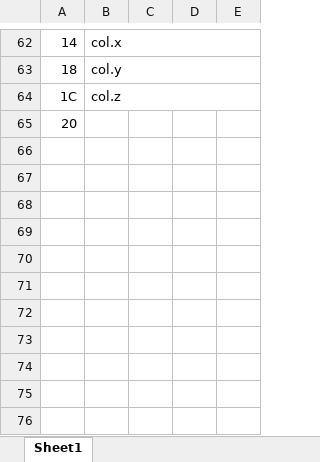
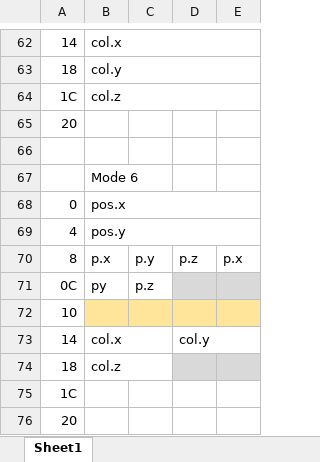
Before and after one commit to JayFoxRox/3ds-tests, an Excel workbook: attrib-align/PICA Struct padding.xlsx, sheet Sheet1, drawn as a sheet; only a part is shown, gaps mark what is left out; values as stored, in another font and other column widths than the file's, no borders; charts and pictures not drawn; the diff names each change by its address in the sheet, - before the commit and + after, or states it on an @@ line.

Commit message:
Test stride-alignment and padding-attribute-alignment

```diff
--- a/attrib-align/PICA Struct padding.xlsx (sheet Sheet1)
+++ b/attrib-align/PICA Struct padding.xlsx (sheet Sheet1)
+row 66: (empty)
+row 67:  | Mode 6
+row 68: 0 | pos.x
+row 69: 4 | pos.y
+row 70: 8 | p.x | p.y | p.z | p.x
+row 71: 0C | py | p.z
+row 72: 10
+row 73: 14 | col.x |  | col.y
+row 74: 18 | col.z
+row 75: 1C
+row 76: 20
```
Also changed, not shown: charts or pictures, 1 other file.
